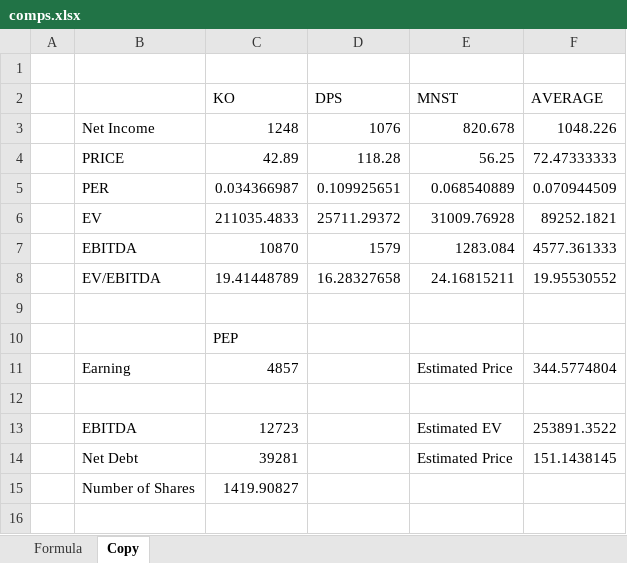
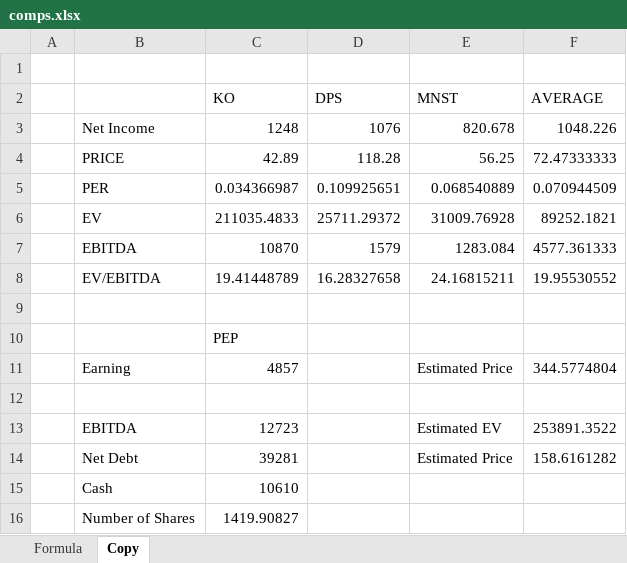
Before and after one commit to wbpark91/FIN521, an Excel workbook: Homework/MIL/comps.xlsx, sheet Copy, drawn as a sheet; values as stored, in another font and other column widths than the file's, no borders; the diff names each change by its address in the sheet, - before the commit and + after, or states it on an @@ line.

```diff
--- a/Homework/MIL/comps.xlsx (sheet Copy)
+++ b/Homework/MIL/comps.xlsx (sheet Copy)
-F14 (AVERAGE): 151.1438145
+F14 (AVERAGE): 158.6161282
+row 15:  | Cash | 10610
```
Also changed, not shown: sheet Formula, formulas that keep their value, 7 other files.
